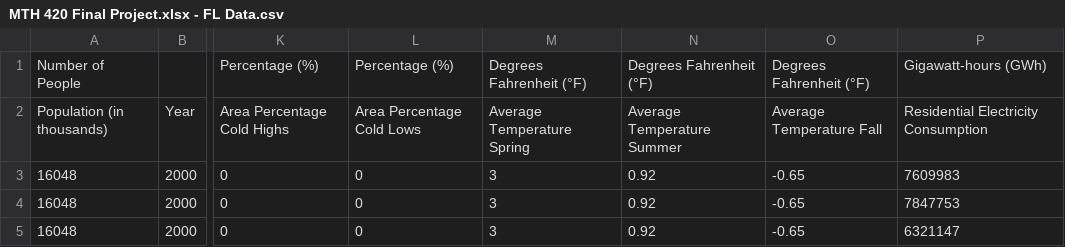
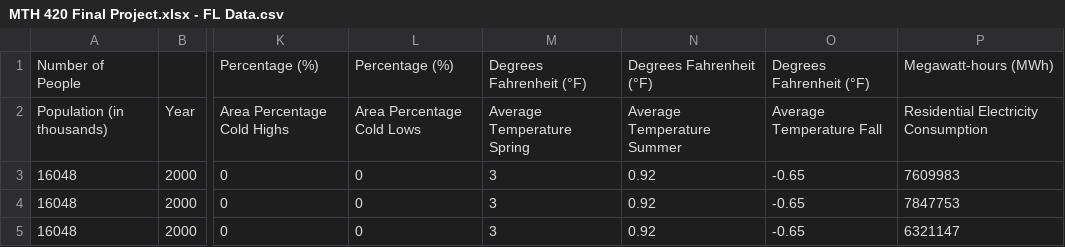
Before and after one commit to RealMattIRL/MTH420FinalProjectData, a CSV file: MTH 420 Final Project.xlsx - FL Data.csv, drawn as a sheet; only a part is shown, gaps mark what is left out; the diff names each change by its address in the sheet, - before the commit and + after, or states it on an @@ line.

Commit message:
Update MTH 420 Final Project.xlsx - FL Data.csv
Updated GWh to MWh

```diff
--- a/MTH 420 Final Project.xlsx - FL Data.csv
+++ b/MTH 420 Final Project.xlsx - FL Data.csv
-P1: Gigawatt-hours (GWh)
+P1: Megawatt-hours (MWh)
```
